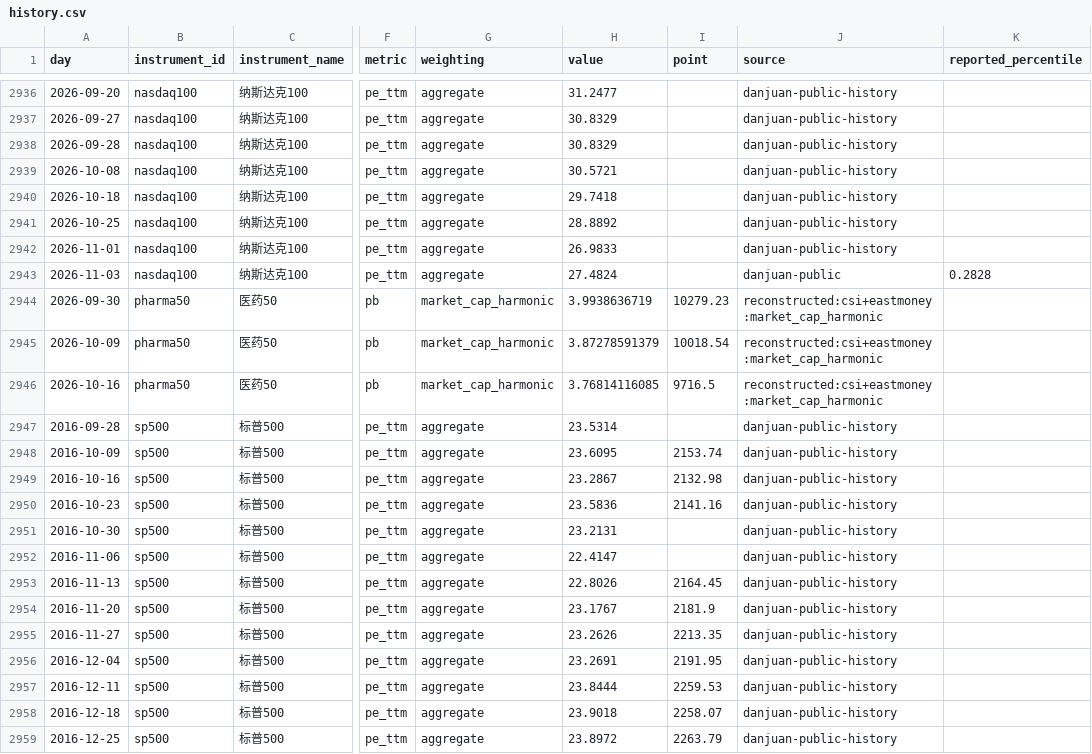
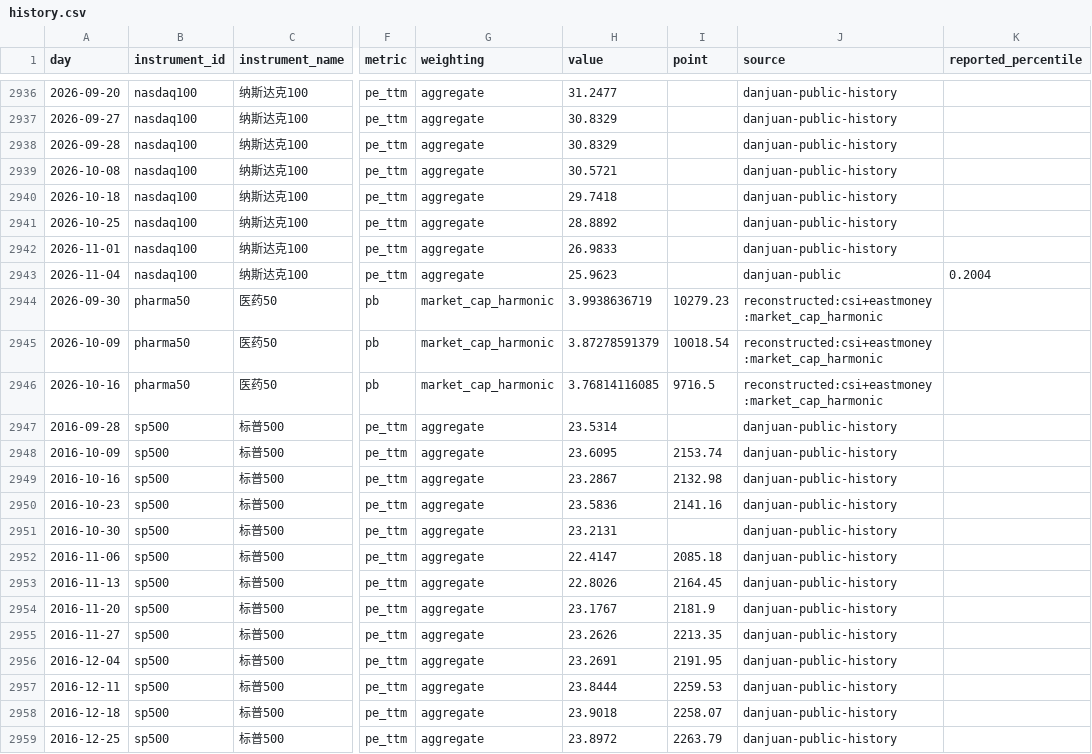
Before and after one commit to OBSERVATER/web, a CSV file: data/history.csv, drawn as a sheet; only a part is shown, gaps mark what is left out; the diff covers the shown part only; the diff names each change by its address in the sheet, - before the commit and + after, or states it on an @@ line.

```diff
--- a/data/history.csv
+++ b/data/history.csv
-A2943 (day): 2026-11-03
+A2943 (day): 2026-11-04
-H2943 (value): 27.4824
+H2943 (value): 25.9623
-K2943 (reported_percentile): 0.2828
+K2943 (reported_percentile): 0.2004
-I2952 (point): (empty)
+I2952 (point): 2085.18
```
Also changed, not shown: 3 added rows, 3 removed rows and 14 edited cells elsewhere in this file, 9 other files.
